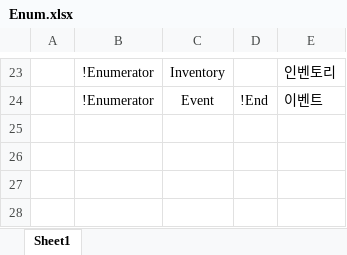
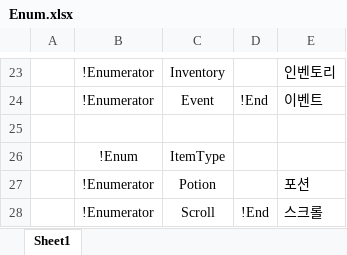
Before and after one commit to osy9611/ProjectPT, an Excel workbook: Table/Enum/Enum.xlsx, sheet Sheet1, drawn as a sheet; only a part is shown, gaps mark what is left out; values as stored, in another font and other column widths than the file's, no borders; the diff names each change by its address in the sheet, - before the commit and + after, or states it on an @@ line.

```diff
--- a/Table/Enum/Enum.xlsx (sheet Sheet1)
+++ b/Table/Enum/Enum.xlsx (sheet Sheet1)
+row 25: (empty)
+row 26:  | !Enum | ItemType
+row 27:  | !Enumerator | Potion |  | 포션
+row 28:  | !Enumerator | Scroll | !End | 스크롤
```
Also changed, not shown: Table/Datas/ItemData.xlsx, 28 other files.
